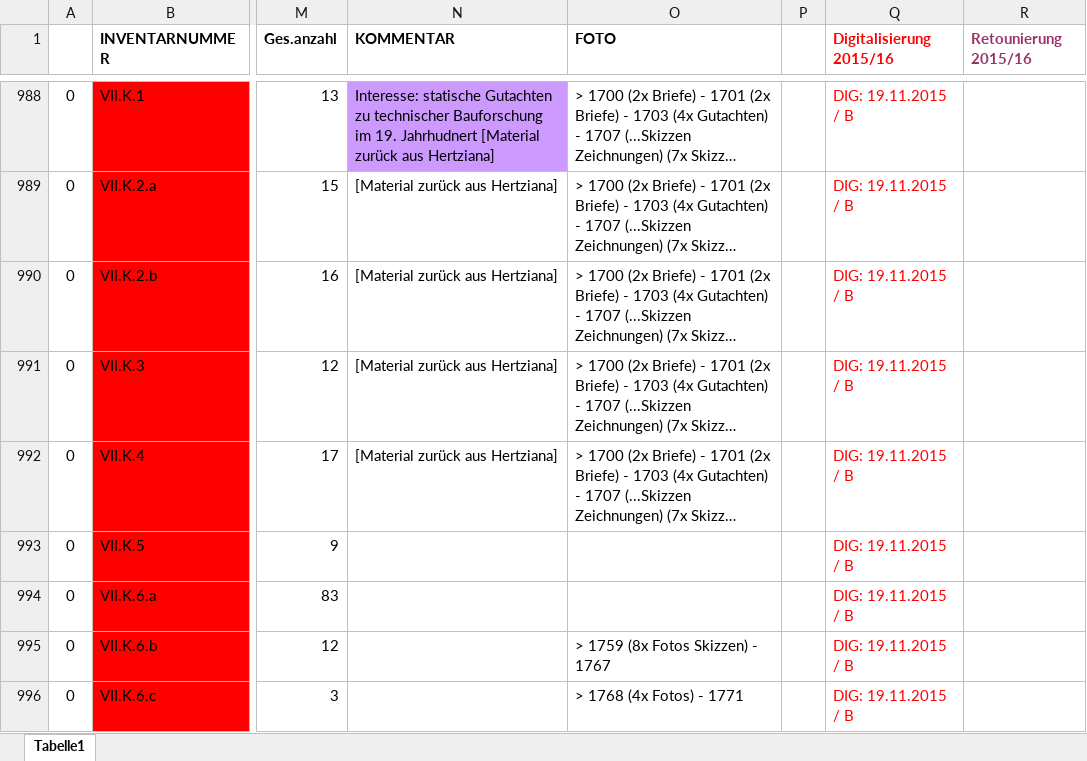
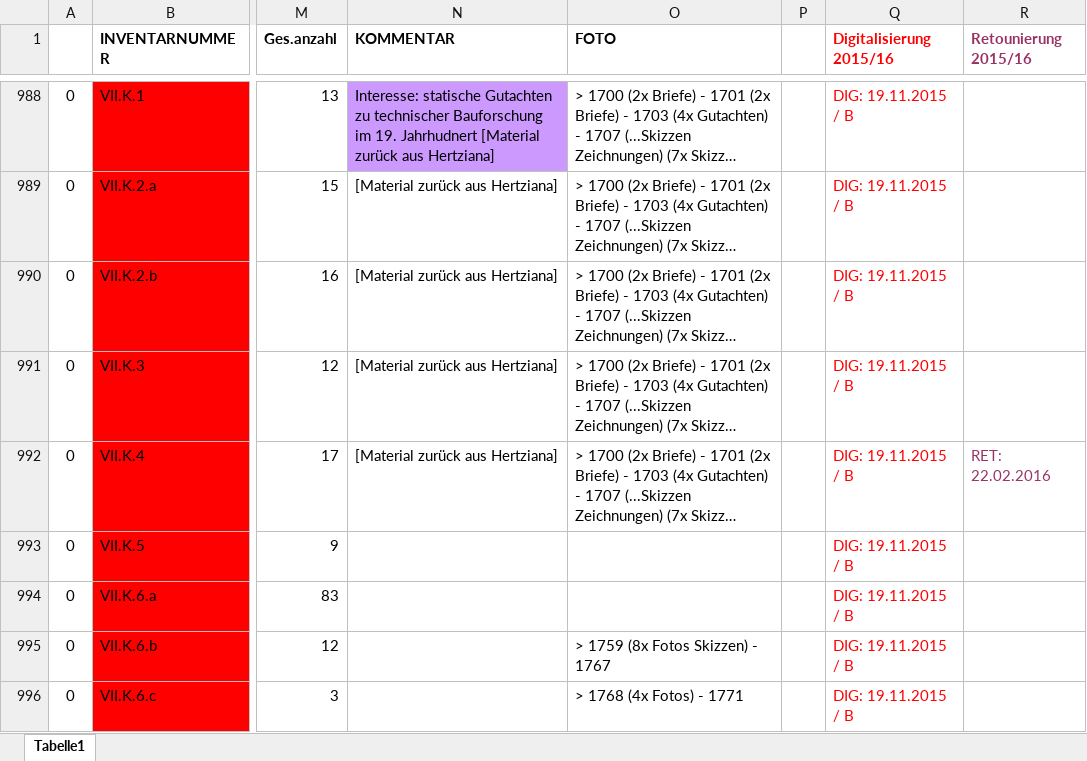
Before and after one commit to acady/geymueller, an Excel workbook: data/christoph/Intvent_final_0.xlsx, sheet Tabelle1, drawn as a sheet; only a part is shown, gaps mark what is left out; long unchanged cells end in …; values as stored, in another font and other column widths than the file's, no borders; the diff names each change by its address in the sheet, - before the commit and + after, or states it on an @@ line.

```diff
--- a/data/christoph/Intvent_final_0.xlsx (sheet Tabelle1)
+++ b/data/christoph/Intvent_final_0.xlsx (sheet Tabelle1)
-R992 (Retounierung 2015/16): (empty)
+R992 (Retounierung 2015/16): RET: 22.02.2016
```
Also changed, not shown: data/christoph/datenmodell_beta_1.xlsx, 1 other file.
